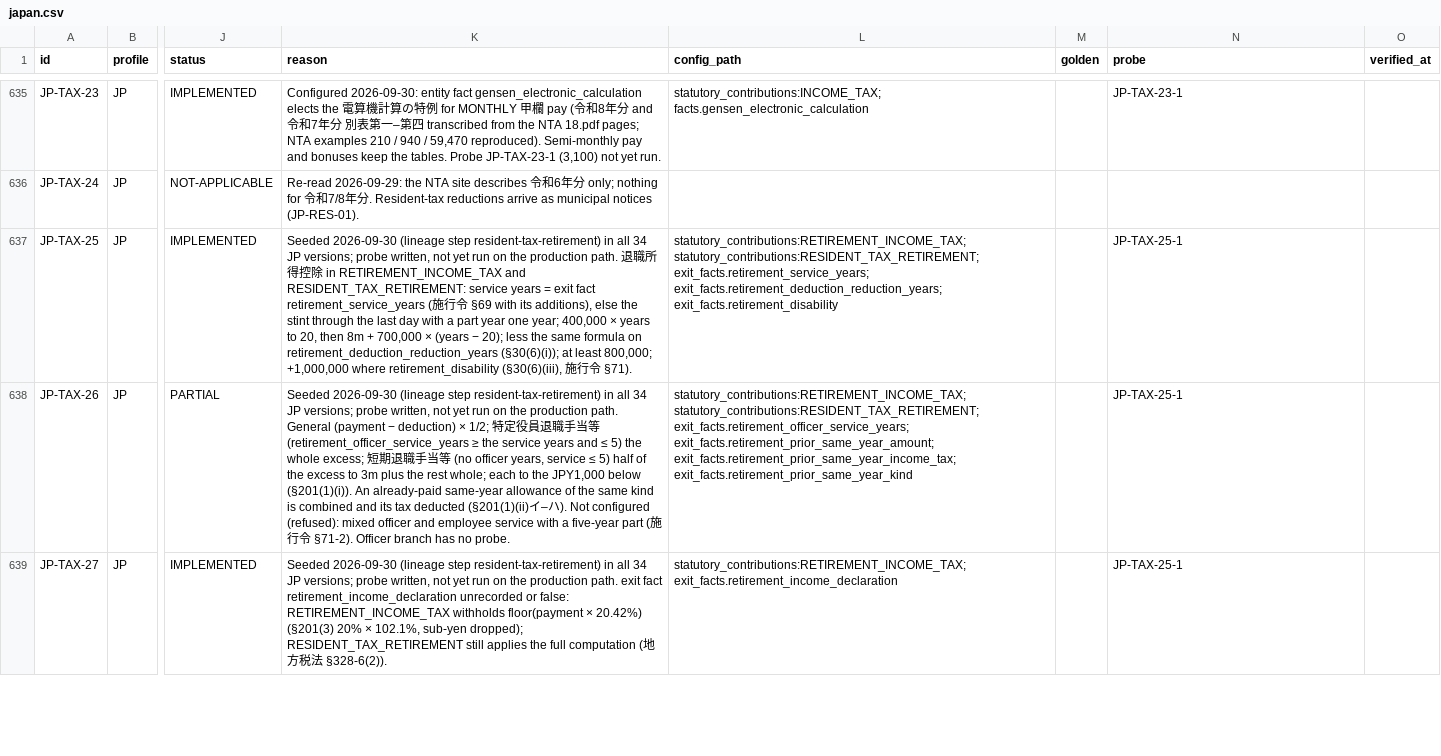
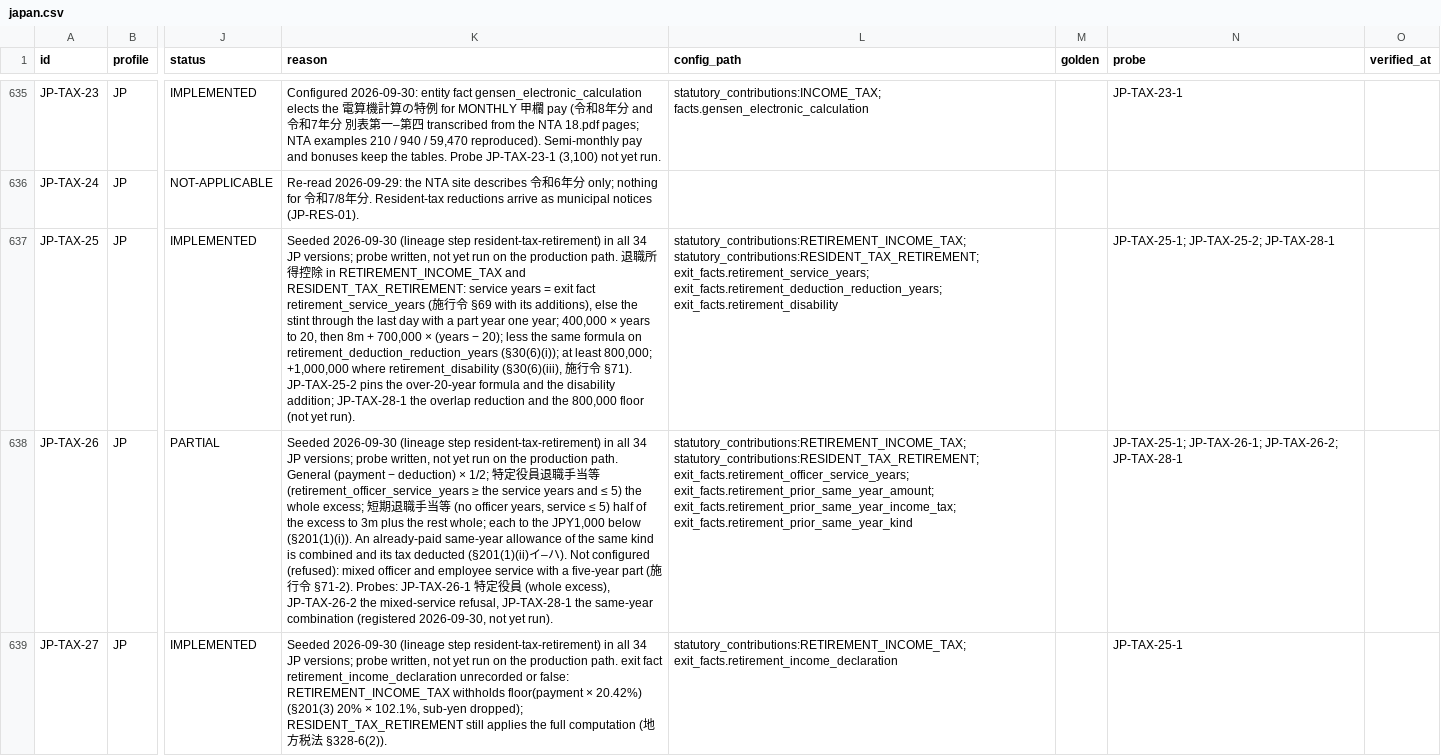
Before and after one commit to norbital-ai/templates, a CSV file: hr-payroll/docs/inventory/japan.csv, drawn as a sheet; only a part is shown, gaps mark what is left out; the diff covers the shown part only; the diff names each change by its address in the sheet, - before the commit and + after, or states it on an @@ line.

```diff
--- a/hr-payroll/docs/inventory/japan.csv
+++ b/hr-payroll/docs/inventory/japan.csv
-K637 (reason): …§71).
+K637 (reason): …§71). JP-TAX-25-2 pins the over-20-year formula and the disability addition; JP-TAX-28-1 the overlap reduction and the 800,000 floor (not yet run).
-N637 (probe): JP-TAX-25-1
+N637 (probe): JP-TAX-25-1; JP-TAX-25-2; JP-TAX-28-1
-K638 (reason): …§71-2). Officer branch has no probe.
+K638 (reason): …§71-2). Probes: JP-TAX-26-1 特定役員 (whole excess), JP-TAX-26-2 the mixed-service refusal, JP-TAX-28-1 the same-year combination (registered 2026-09-30, not yet run).
-N638 (probe): JP-TAX-25-1
+N638 (probe): JP-TAX-25-1; JP-TAX-26-1; JP-TAX-26-2; JP-TAX-28-1
```
Also changed, not shown: 44 edited cells elsewhere in this file, hr-payroll/docs/inventory/indonesia.csv, 1 other file.
